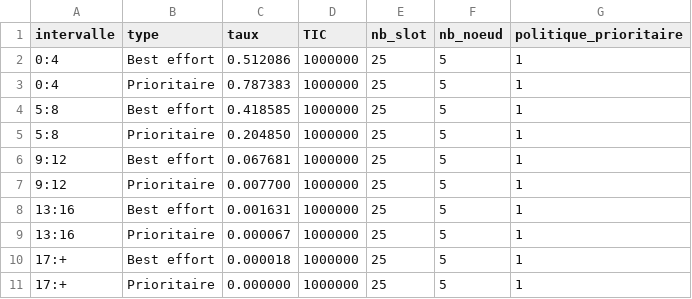
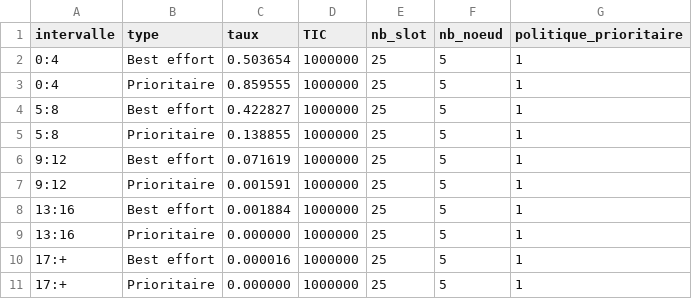
Before and after one commit to KarimGhallab/Simulation_N-GREEN, a CSV file: simulation_calcul/CSV/attente_anneau1.csv, drawn as a sheet.

```diff
--- a/simulation_calcul/CSV/attente_anneau1.csv
+++ b/simulation_calcul/CSV/attente_anneau1.csv
@@ -1,11 +1,11 @@
 intervalle,type,taux,TIC,nb_slot,nb_noeud,politique_prioritaire
-0:4,Best effort,0.512086,1000000,25,5,1
-0:4,Prioritaire,0.787383,1000000,25,5,1
-5:8,Best effort,0.418585,1000000,25,5,1
-5:8,Prioritaire,0.204850,1000000,25,5,1
-9:12,Best effort,0.067681,1000000,25,5,1
-9:12,Prioritaire,0.007700,1000000,25,5,1
-13:16,Best effort,0.001631,1000000,25,5,1
-13:16,Prioritaire,0.000067,1000000,25,5,1
-17:+,Best effort,0.000018,1000000,25,5,1
+0:4,Best effort,0.503654,1000000,25,5,1
+0:4,Prioritaire,0.859555,1000000,25,5,1
+5:8,Best effort,0.422827,1000000,25,5,1
+5:8,Prioritaire,0.138855,1000000,25,5,1
+9:12,Best effort,0.071619,1000000,25,5,1
+9:12,Prioritaire,0.001591,1000000,25,5,1
+13:16,Best effort,0.001884,1000000,25,5,1
+13:16,Prioritaire,0.000000,1000000,25,5,1
+17:+,Best effort,0.000016,1000000,25,5,1
 17:+,Prioritaire,0.000000,1000000,25,5,1
```
Also changed, not shown: simulation_calcul/CSV/repartition_attentes1.csv, 3 other files.
